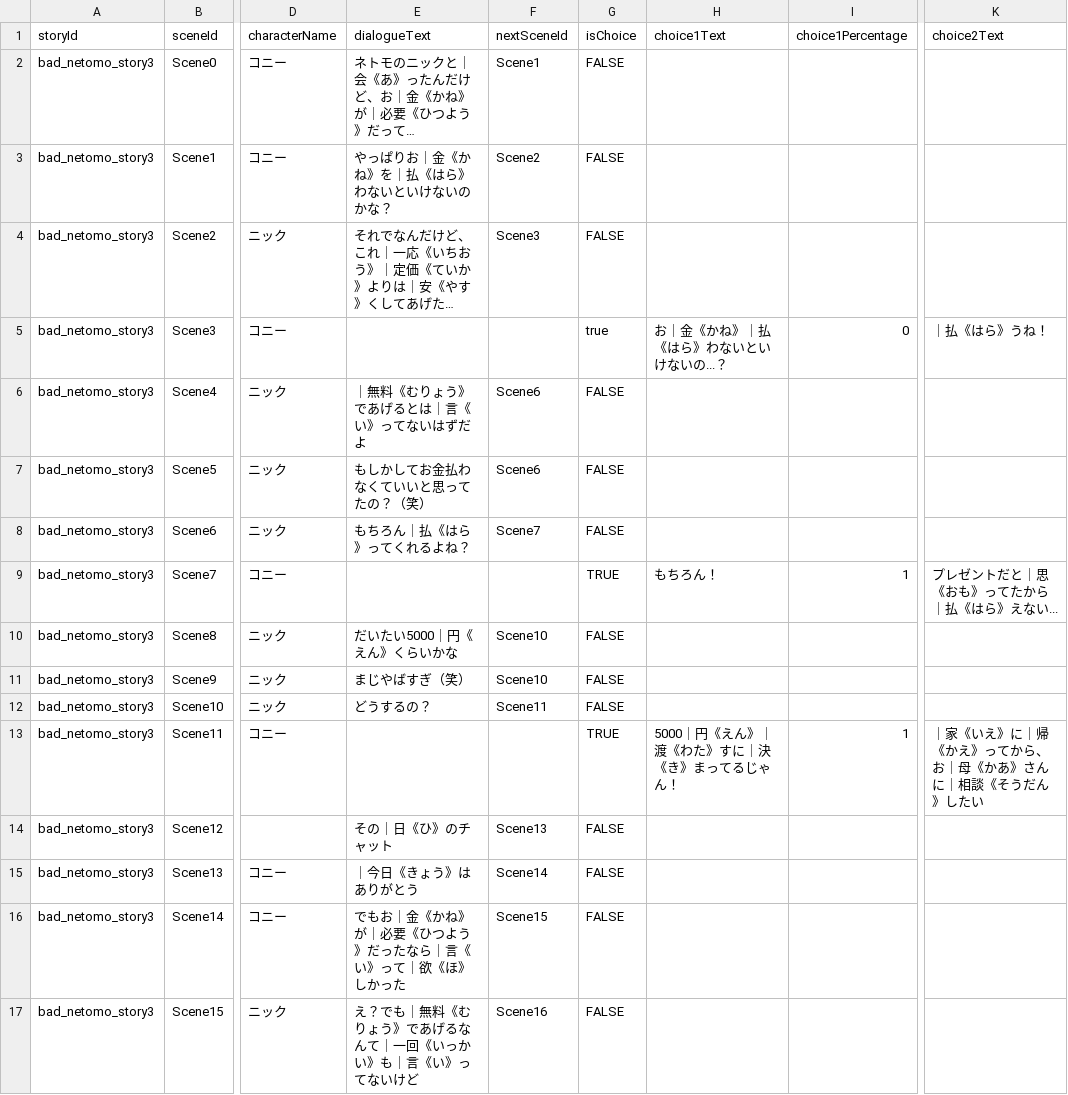
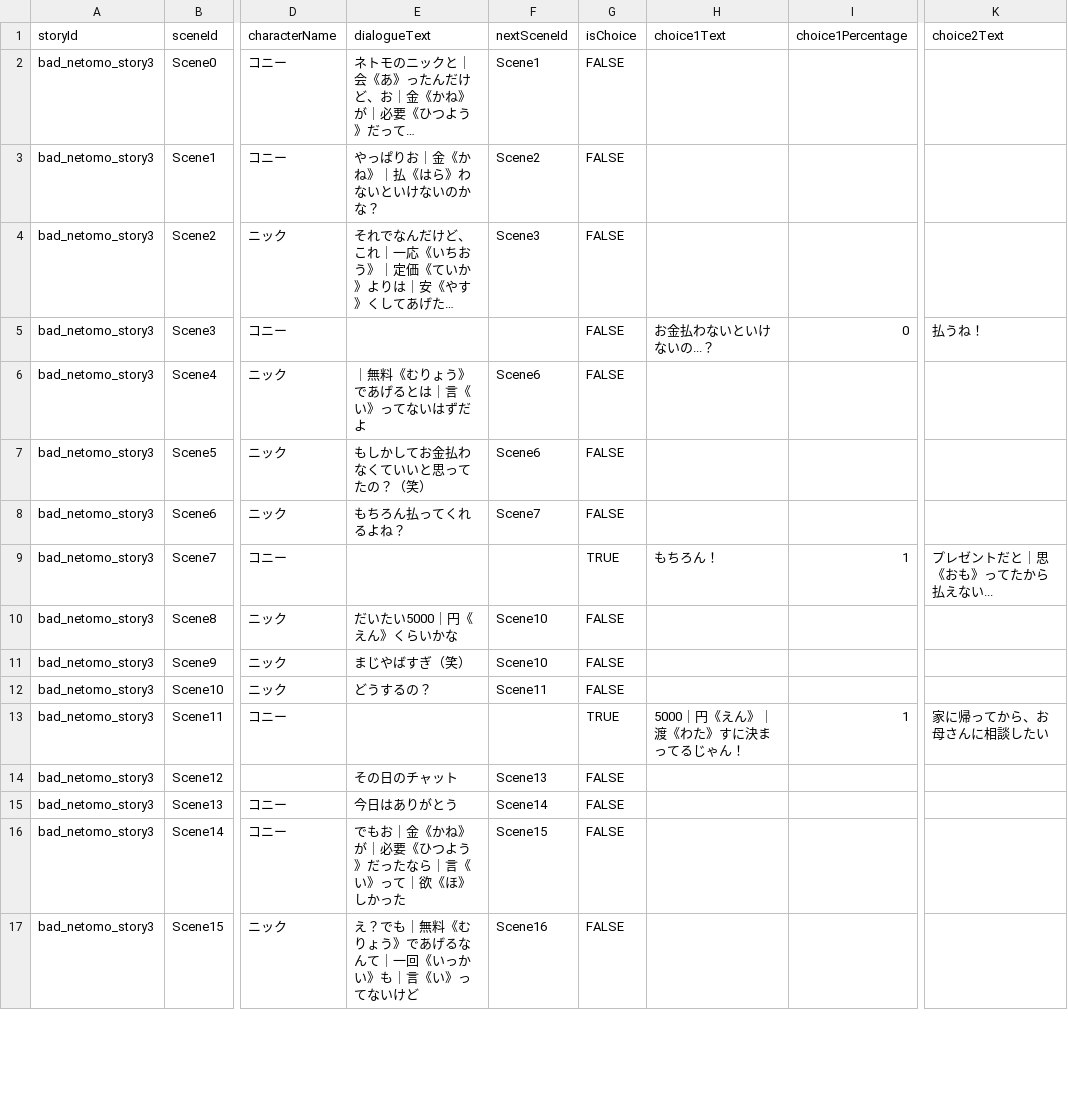
Before and after one commit to my-production1128/Netotama, a CSV file: Dezitama/Story/Step1/CSV/netomo/bad_netomo_story3_ver11.csv, drawn as a sheet; only a part is shown, gaps mark what is left out; long unchanged cells end in …; the diff covers the shown part only; the diff names each change by its address in the sheet, - before the commit and + after, or states it on an @@ line.

```diff
--- a/Dezitama/Story/Step1/CSV/netomo/bad_netomo_story3_ver11.csv
+++ b/Dezitama/Story/Step1/CSV/netomo/bad_netomo_story3_ver11.csv
-E3 (dialogueText): やっぱりお｜金《かね》を｜払《はら》わないといけないのかな？
+E3 (dialogueText): やっぱりお｜金《かね》｜払《はら》わないといけないのかな？
-G5 (isChoice): true
+G5 (isChoice): FALSE
-H5 (choice1Text): お｜金《かね》｜払《はら》わないといけないの...？
+H5 (choice1Text): お金払わないといけないの...？
-K5 (choice2Text): ｜払《はら》うね！
+K5 (choice2Text): 払うね！
-E8 (dialogueText): もちろん｜払《はら》ってくれるよね？
+E8 (dialogueText): もちろん払ってくれるよね？
-K9 (choice2Text): プレゼントだと｜思《おも》ってたから｜払《はら》えない...
+K9 (choice2Text): プレゼントだと｜思《おも》ってたから払えない...
-H13 (choice1Text): 5000｜円《えん》｜渡《わた》すに｜決《き》まってるじゃん！
+H13 (choice1Text): 5000｜円《えん》｜渡《わた》すに決まってるじゃん！
-K13 (choice2Text): ｜家《いえ》に｜帰《かえ》ってから、お｜母《かあ》さんに｜相談《そうだん》したい
+K13 (choice2Text): 家に帰ってから、お母さんに相談したい
-E14 (dialogueText): その｜日《ひ》のチャット
+E14 (dialogueText): その日のチャット
-E15 (dialogueText): ｜今日《きょう》はありがとう
+E15 (dialogueText): 今日はありがとう
```
Also changed, not shown: 7 edited cells elsewhere in this file, 7 other files.
